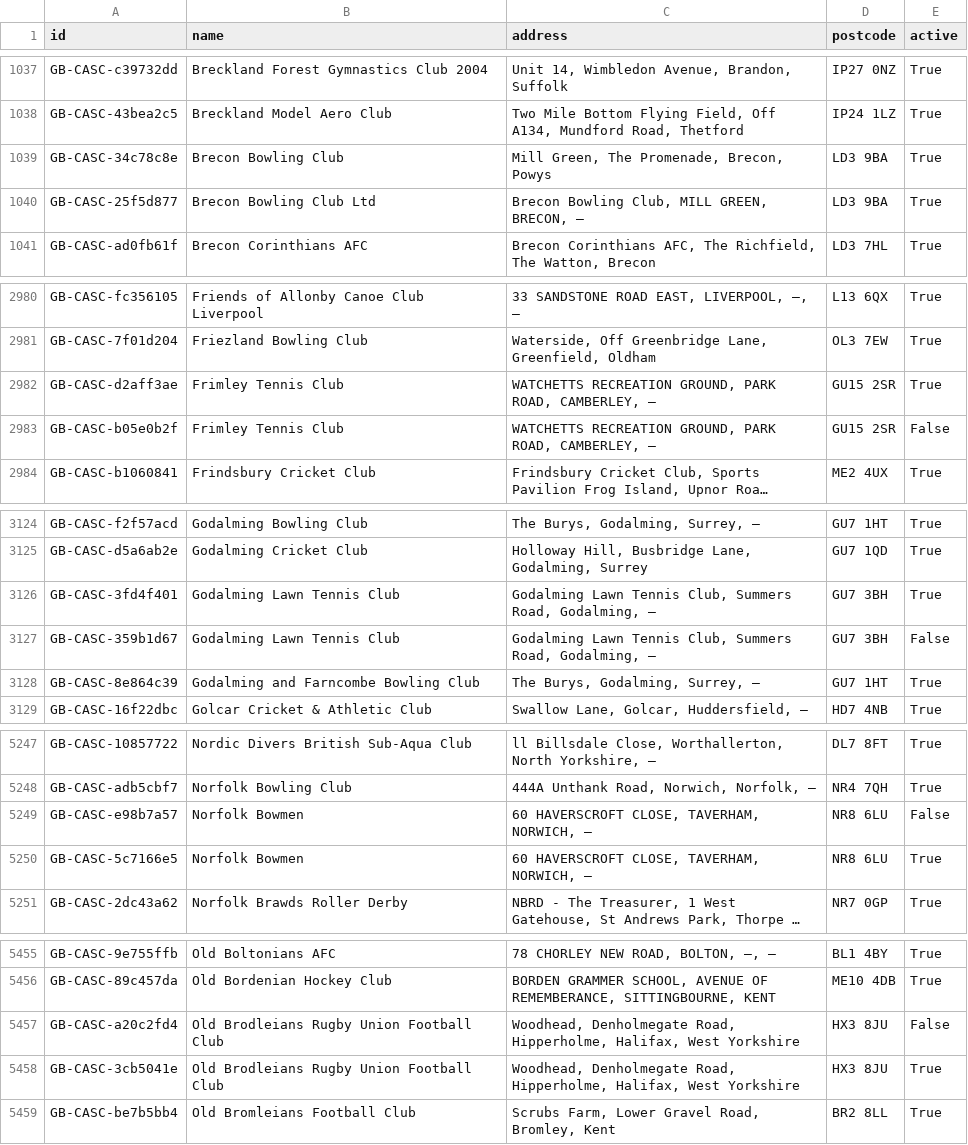
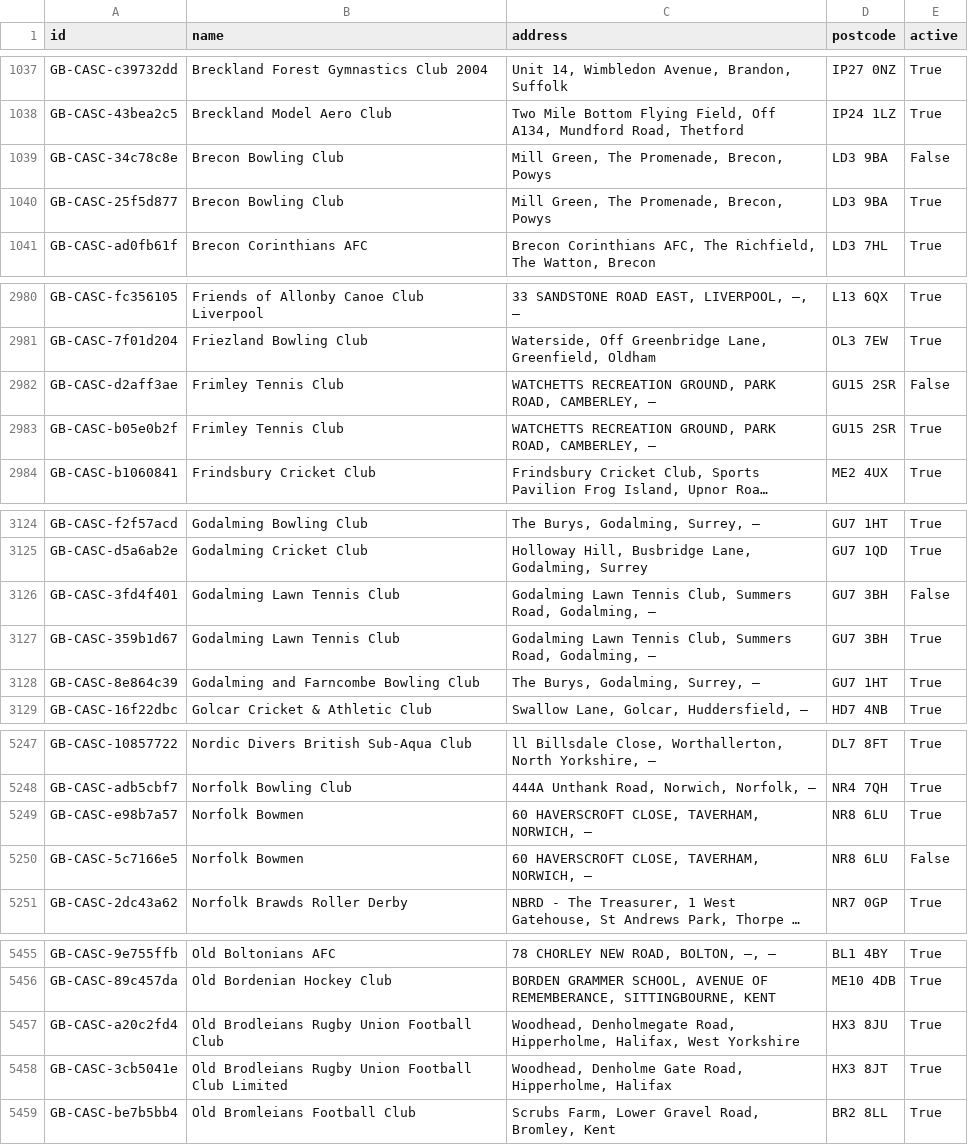
Before and after one commit to ThreeSixtyGiving/cascs, a CSV file: cascs.csv, drawn as a sheet; only a part is shown, gaps mark what is left out; long unchanged cells end in …; the diff covers the shown part only; the diff names each change by its address in the sheet, - before the commit and + after, or states it on an @@ line.

```diff
--- a/cascs.csv
+++ b/cascs.csv
-E1039 (active): True
+E1039 (active): False
-B1040 (name): Brecon Bowling Club Ltd
+B1040 (name): Brecon Bowling Club
-C1040 (address): Brecon Bowling Club, MILL GREEN, BRECON, —
+C1040 (address): Mill Green, The Promenade, Brecon, Powys
-E2982 (active): True
+E2982 (active): False
-E2983 (active): False
+E2983 (active): True
-E3126 (active): True
+E3126 (active): False
-E3127 (active): False
+E3127 (active): True
-E5249 (active): False
+E5249 (active): True
-E5250 (active): True
+E5250 (active): False
-E5457 (active): False
+E5457 (active): True
-B5458 (name): Old Brodleians Rugby Union Football Club
+B5458 (name): Old Brodleians Rugby Union Football Club Limited
-C5458 (address): Woodhead, Denholmegate Road, Hipperholme, Halifax, West Yorkshire
+C5458 (address): Woodhead, Denholme Gate Road, Hipperholme, Halifax
-D5458 (postcode): HX3 8JU
+D5458 (postcode): HX3 8JT
```
Also changed, not shown: 11 edited cells elsewhere in this file, 1 other file.
